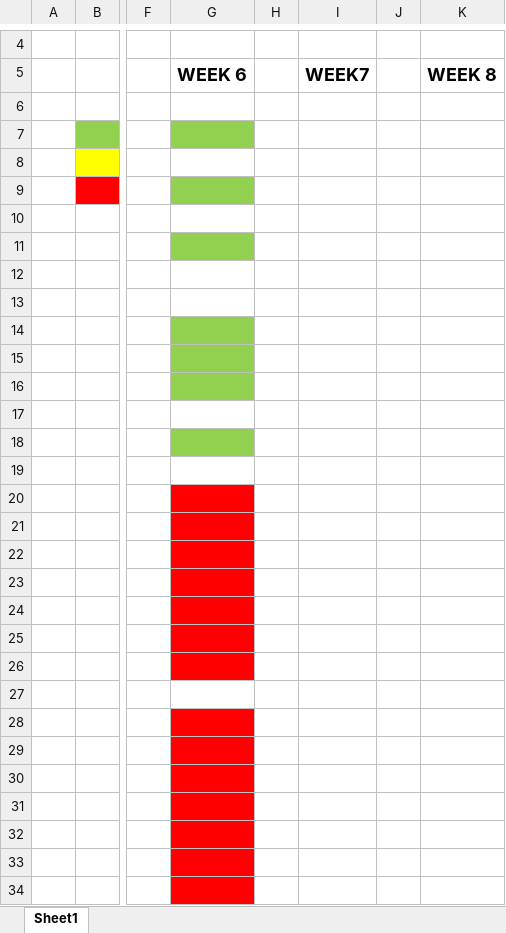
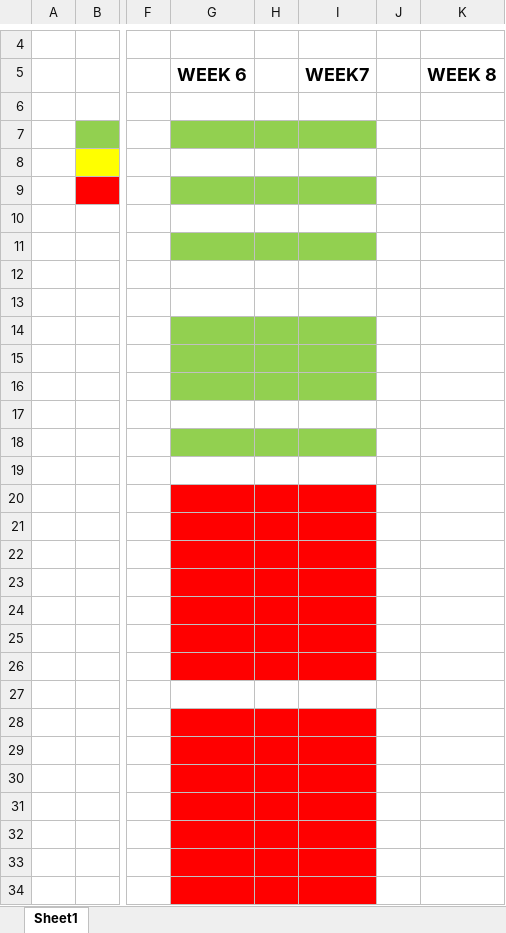
Before and after one commit to danielglownia/Drug-Target-Prediction-PDAC, an Excel workbook: Progress Report - team specific.xlsx, sheet Sheet1, drawn as a sheet; only a part is shown, gaps mark what is left out; values as stored, in another font and other column widths than the file's, no borders; the diff names each change by its address in the sheet, - before the commit and + after, or states it on an @@ line.

Commit message:
excel file updated

```diff
--- a/Progress Report - team specific.xlsx (sheet Sheet1)
+++ b/Progress Report - team specific.xlsx (sheet Sheet1)
-H7:I7 fill: none
+H7:I7 fill: #92D050
-H9:I9 fill: none
+H9:I9 fill: #92D050
-H11:I11 fill: none
+H11:I11 fill: #92D050
-H14:I16 fill: none
+H14:I16 fill: #92D050
-H18:I18 fill: none
+H18:I18 fill: #92D050
-H20:I26 fill: none
+H20:I26 fill: #FF0000
-H28:I34 fill: none
+H28:I34 fill: #FF0000
```
Also changed, not shown: 1 other file.
